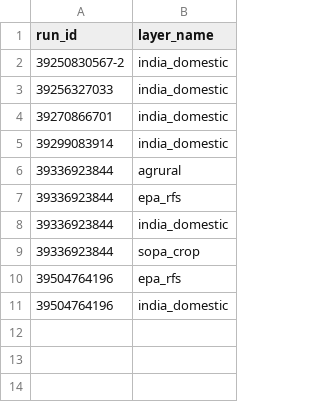
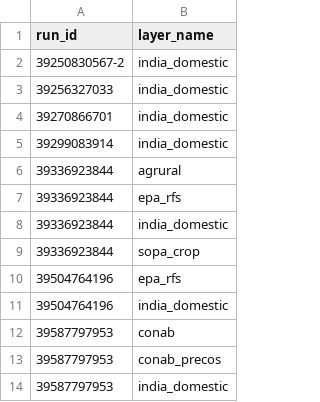
Before and after one commit to philipbergman6-glitch/Mirror-Market, a CSV file: data/history/layer_alerts.csv, drawn as a sheet; the diff names each change by its address in the sheet, - before the commit and + after, or states it on an @@ line.

```diff
--- a/data/history/layer_alerts.csv
+++ b/data/history/layer_alerts.csv
+row 12: 39587797953 | conab
+row 13: 39587797953 | conab_precos
+row 14: 39587797953 | india_domestic
```
Also changed, not shown: data/history/layer_runs.csv.
